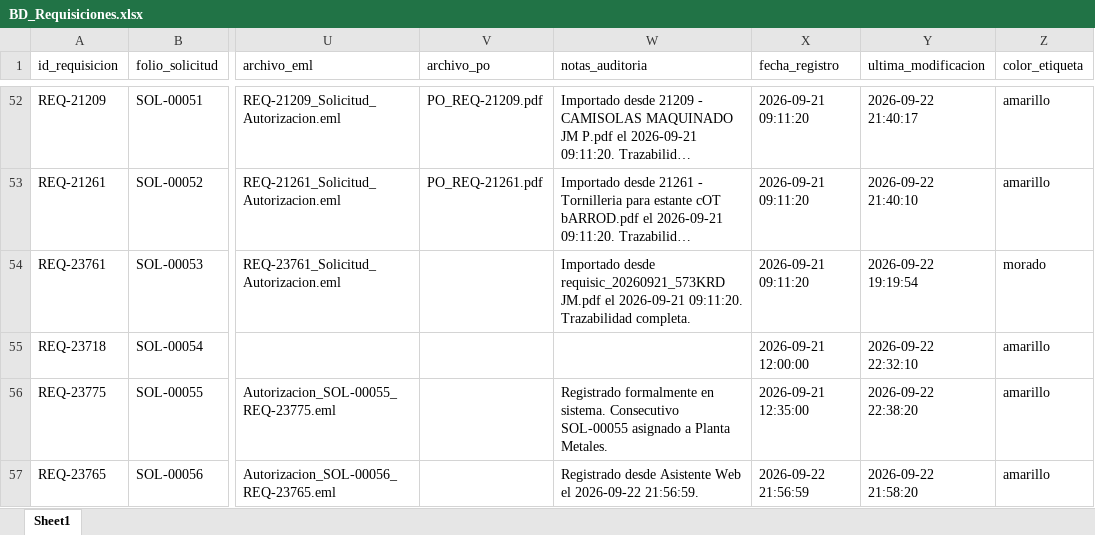
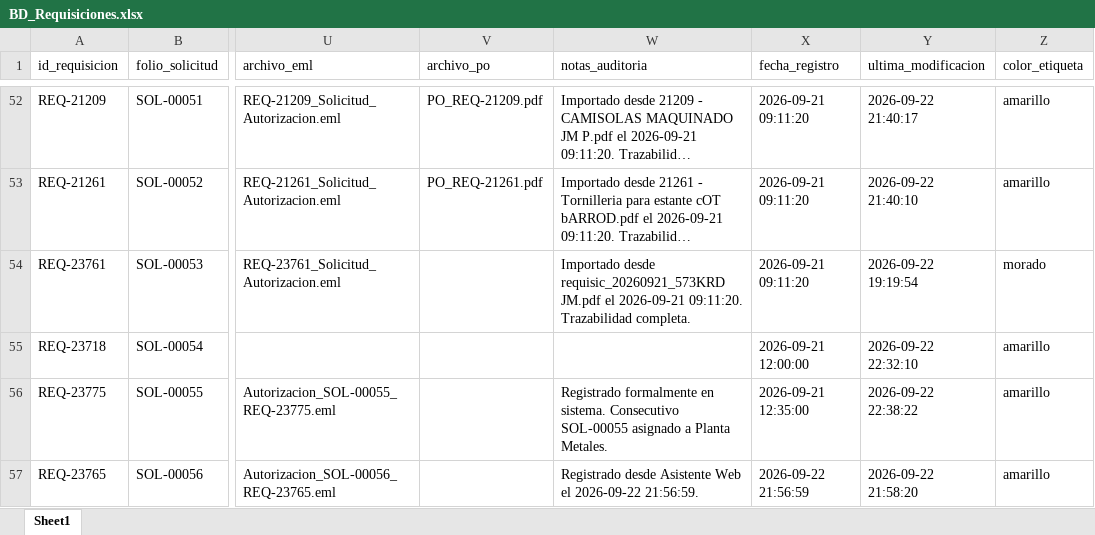
Before and after one commit to jesusalbertomoraleslopez-byte/sigrama-requisiciones-app, an Excel workbook: data/BD_Requisiciones.xlsx, sheet Sheet1, drawn as a sheet; only a part is shown, gaps mark what is left out; long unchanged cells end in …; values as stored, in another font and other column widths than the file's, no borders; the diff names each change by its address in the sheet, - before the commit and + after, or states it on an @@ line.

Commit message:
auto: actualización de data/BD_Requisiciones.xlsx desde Streamlit Cloud

```diff
--- a/data/BD_Requisiciones.xlsx (sheet Sheet1)
+++ b/data/BD_Requisiciones.xlsx (sheet Sheet1)
-Y56 (ultima_modificacion): 2026-09-22 22:38:20
+Y56 (ultima_modificacion): 2026-09-22 22:38:22
```
